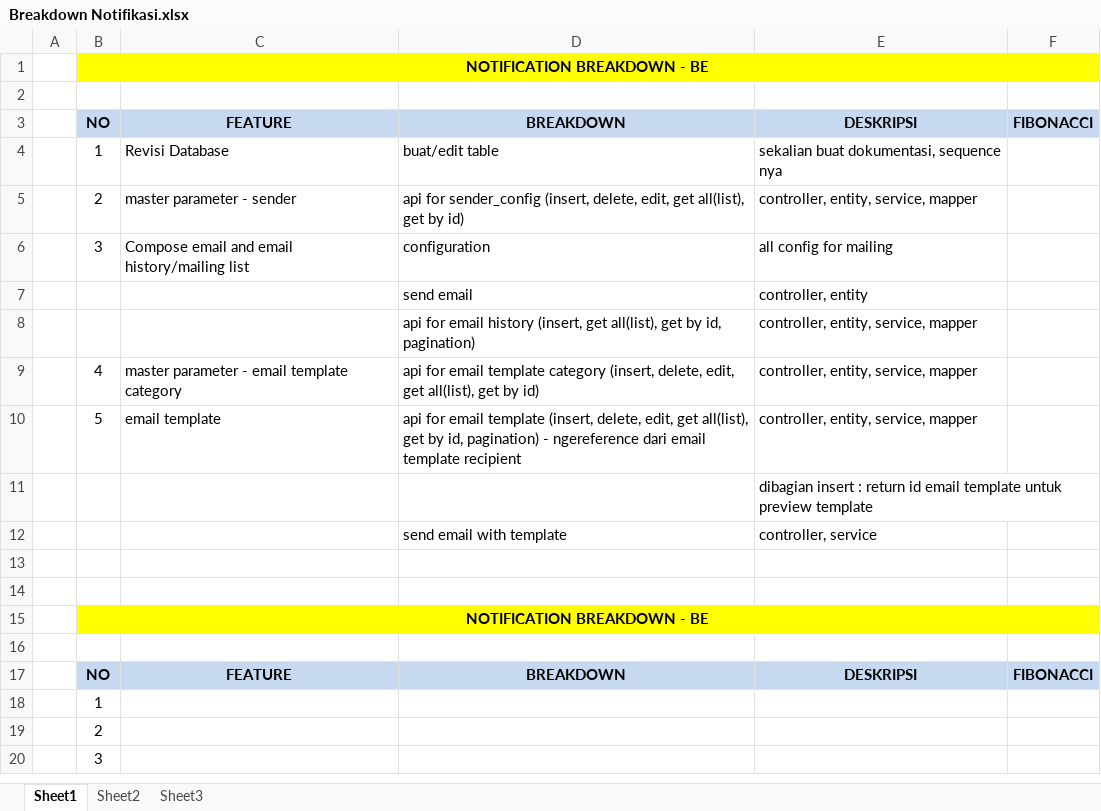
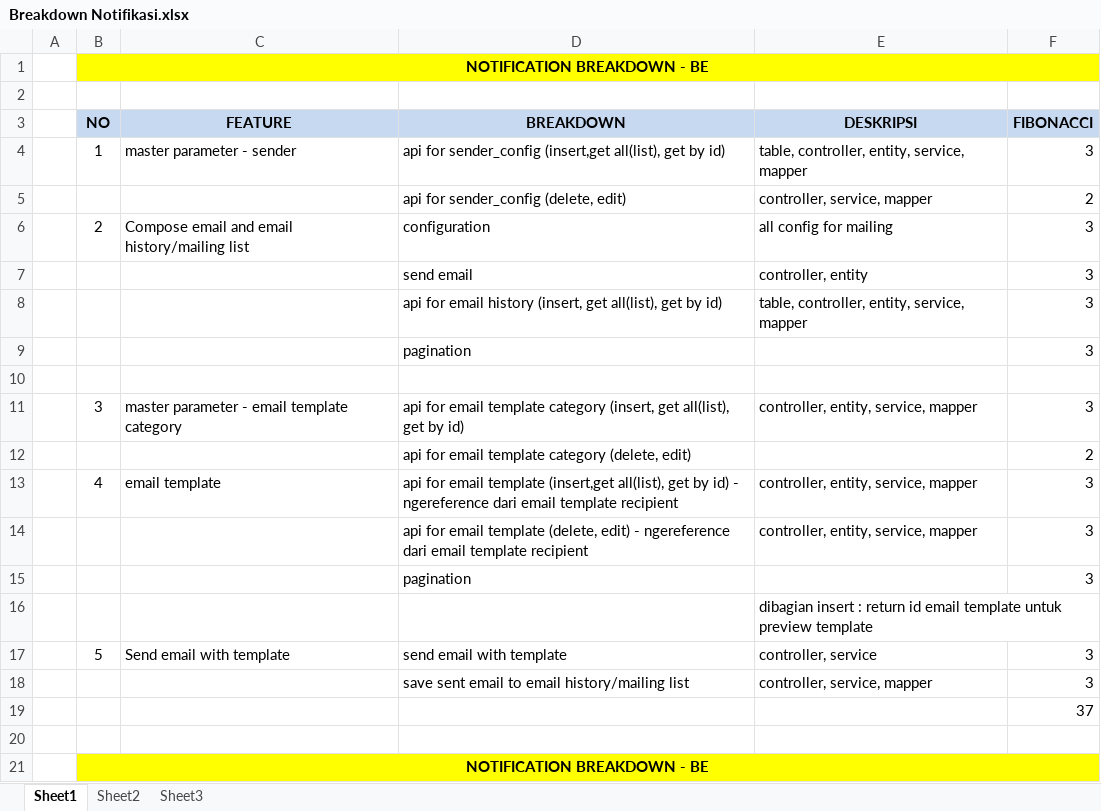
Before and after one commit to Paskaanugrah/belajarJadiPedagang, an Excel workbook: our-notes/Breakdown Notifikasi.xlsx, sheet Sheet1, drawn as a sheet; only a part is shown; the shorter side is filled out with more unchanged rows; values as stored, in another font and other column widths than the file's, no borders; removed rows and columns are numbered as before the commit, all else as after; the diff names each change by its address in the sheet, - before the commit and + after, or states it on an @@ line.

Commit message:
breakdown + fibonaci BE

```diff
--- a/our-notes/Breakdown Notifikasi.xlsx (sheet Sheet1)
+++ b/our-notes/Breakdown Notifikasi.xlsx (sheet Sheet1)
-row 4:  | 1 | Revisi Database | buat/edit table | sekalian buat dokumentasi, sequence nya
-row 5:  | 2 | master parameter - sender | api for sender_config (insert, delete, edit, get all(list), get by id) | controller, entity, service, mapper
+row 4:  | 1 | master parameter - sender | api for sender_config (insert,get all(list), get by id) | table, controller, entity, service, mapper | 3
+row 5:  |  |  | api for sender_config (delete, edit) | controller, service, mapper | 2
-B6: 3
+B6: 2
-F6:F7: (empty)
+F6:F7: 3
+row 8:  |  |  | api for email history (insert, get all(list), get by id) | table, controller, entity, service, mapper | 3
+row 9:  |  |  | pagination |  | 3
-row 10:  |  |  | api for email history (insert, get all(list), get by id, pagination) | controller, entity, service, mapper
+row 10: (empty)
+row 11:  | 3 | master parameter - email template category | api for email template category (insert, get all(list), get by id) | controller, entity, service, mapper | 3
+row 12:  |  |  | api for email template category (delete, edit) |  | 2
-C13: master parameter - email template category
+C13: email template
-D13: …email template category (insert, delete, edit, get all(list), get by id)
+D13: …email template (insert,get all(list), get by id) - ngereference dari email template recipient
-F13: (empty)
+F13: 3
-row 10:  | 5 | email template | api for email template (insert, delete, edit, get all(list), get by id, pagination) - ngereference dari email template recipient | controller, entity, service, mapper
+row 14:  |  |  | api for email template (delete, edit) - ngereference dari email template recipient | controller, entity, service, mapper | 3
+row 15:  |  |  | pagination |  | 3
-row 12:  |  |  | send email with template | controller, service
-row 17: (empty)
+row 17:  | 5 | Send email with template | send email with template | controller, service | 3
+row 18:  |  |  | save sent email to email history/mailing list | controller, service, mapper | 3
+row 19:  |  |  |  |  | 37
```
